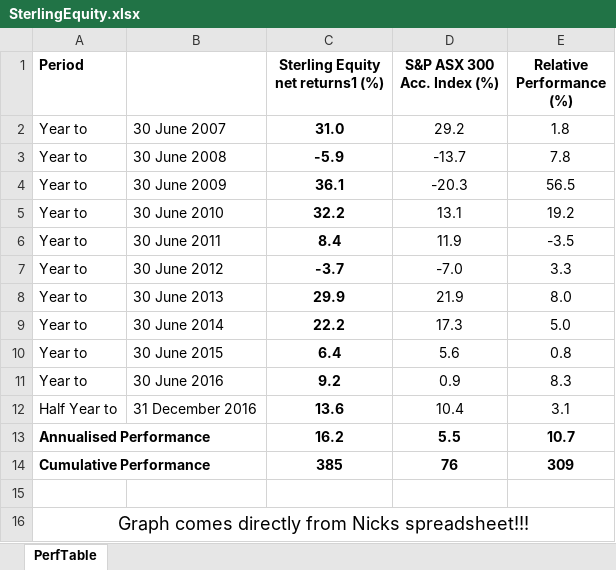
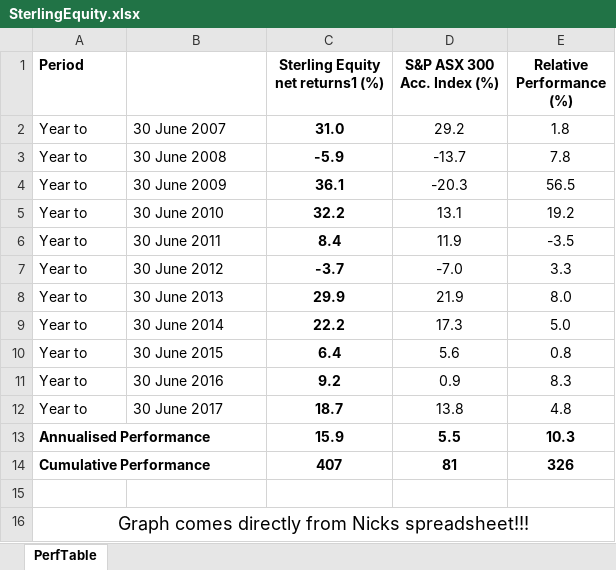
Before and after one commit to sterlingequity/sterlingequity.github.com, an Excel workbook: images/SterlingEquity.xlsx, sheet PerfTable, drawn as a sheet; values as stored, in another font and other column widths than the file's, no borders; removed rows and columns are numbered as before the commit, all else as after; the diff names each change by its address in the sheet, - before the commit and + after, or states it on an @@ line.

Commit message:
June 2017 changes

```diff
--- a/images/SterlingEquity.xlsx (sheet PerfTable)
+++ b/images/SterlingEquity.xlsx (sheet PerfTable)
-row 12: Half Year to | 31 December 2016 | 13.6 | 10.4 | 3.1
-row 13: Annualised Performance |  | 16.2 | 5.5 | 10.7
-row 14: Cumulative Performance |  | 385 | 76 | 309
+row 12: Year to | 30 June 2017 | 18.7 | 13.8 | 4.8
+row 13: Annualised Performance |  | 15.9 | 5.5 | 10.3
+row 14: Cumulative Performance |  | 407 | 81 | 326
```
Also changed, not shown: 5 other files.
